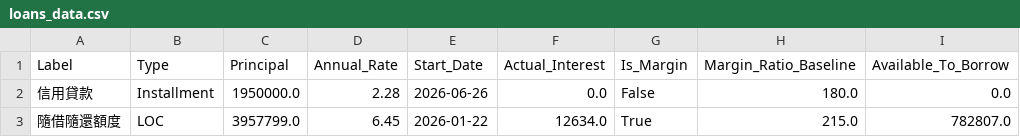
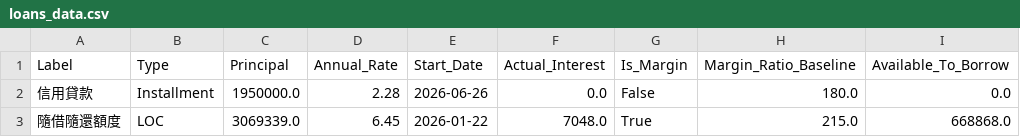
Before and after one commit to JCtheMan97/portfolio-dashboard, a CSV file: loans_data.csv, drawn as a sheet; only a part is shown; the diff names each change by its address in the sheet, - before the commit and + after, or states it on an @@ line.

Commit message:
Update loans_data.csv

```diff
--- a/loans_data.csv
+++ b/loans_data.csv
-C3 (Principal): 3957799.0
+C3 (Principal): 3069339.0
-F3 (Actual_Interest): 12634.0
+F3 (Actual_Interest): 7048.0
-I3 (Available_To_Borrow): 782807.0
+I3 (Available_To_Borrow): 668868.0
```
